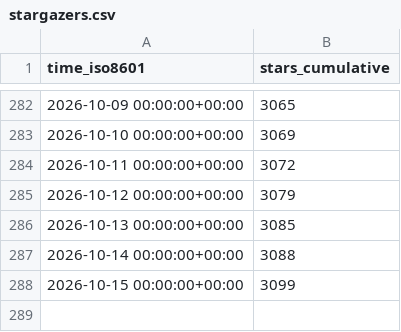
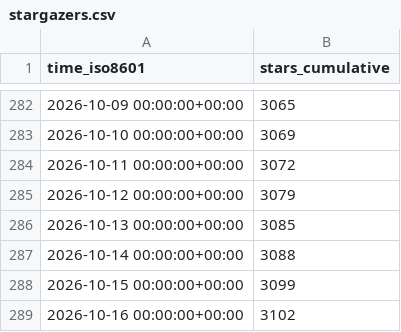
Before and after one commit to loganvxr/bambuddy, a CSV file: maziggy/bambuddy/ghrs-data/stargazers.csv, drawn as a sheet; only a part is shown, gaps mark what is left out.

```diff
--- a/maziggy/bambuddy/ghrs-data/stargazers.csv
+++ b/maziggy/bambuddy/ghrs-data/stargazers.csv
@@ -288 +288,2 @@ time_iso8601,stars_cumulative
 2026-10-15 00:00:00+00:00,3099
+2026-10-16 00:00:00+00:00,3102
```
